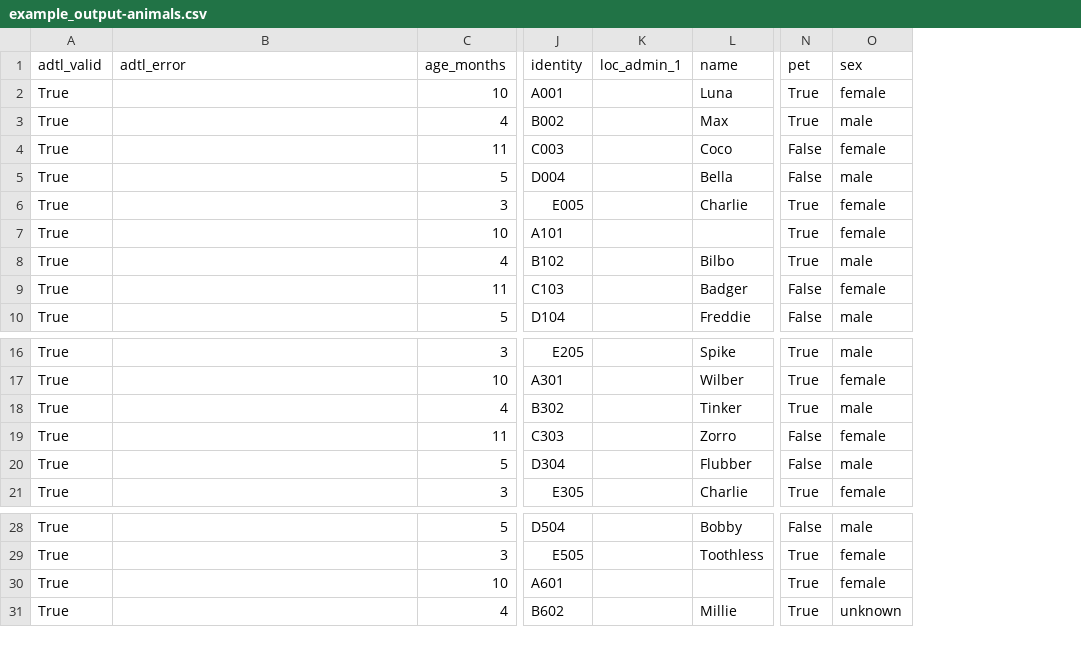
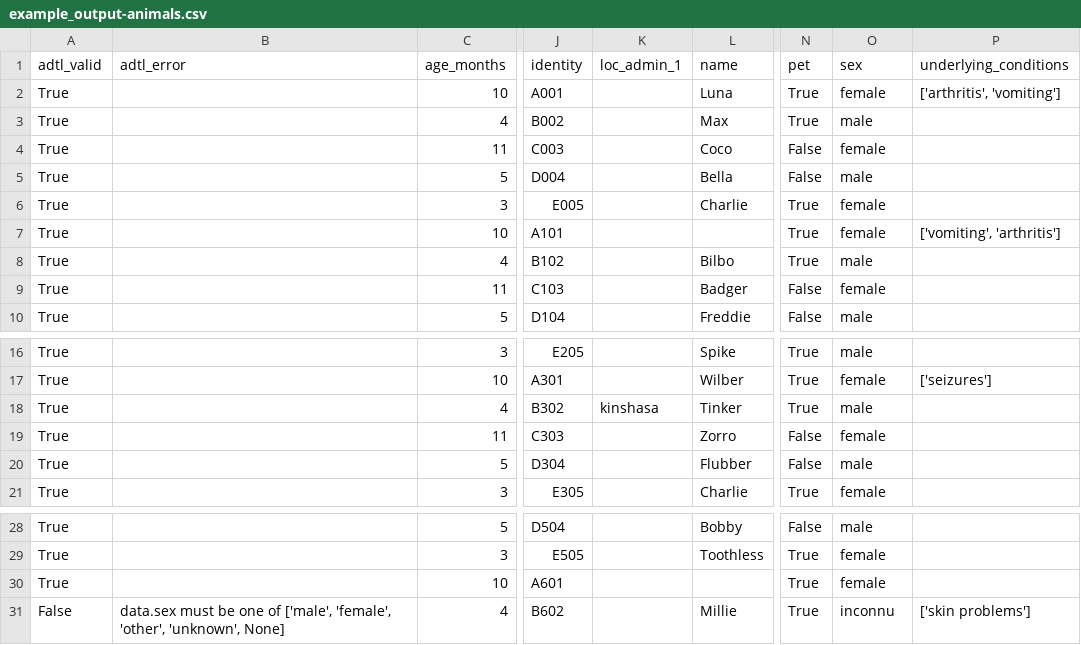
Before and after one commit to globaldothealth/adtl, a CSV file: docs/autoparser/examples/example_output-animals.csv, drawn as a sheet; only a part is shown, gaps mark what is left out; the diff names each change by its address in the sheet, - before the commit and + after, or states it on an @@ line.

Commit message:
autoparser can write list fields to toml edits 'animals' test dataset so avoid having to use the IB one

```diff
--- a/docs/autoparser/examples/example_output-animals.csv
+++ b/docs/autoparser/examples/example_output-animals.csv
+column P (underlying_conditions), rows 2-7: ['arthritis', 'vomiting'] |  |  |  |  | ['vomiting', 'arthritis']; row 17: ['seizures']; row 31: ['skin problems']
-K18 (loc_admin_1): (empty)
+K18 (loc_admin_1): kinshasa
-A31 (adtl_valid): True
+A31 (adtl_valid): False
-B31 (adtl_error): (empty)
+B31 (adtl_error): data.sex must be one of ['male', 'female', 'other', 'unknown', None]
-O31 (sex): unknown
+O31 (sex): inconnu
```
Also changed, not shown: docs/autoparser/examples/example_mapping.csv, 17 other files.
